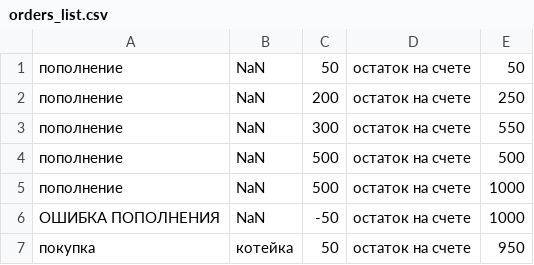
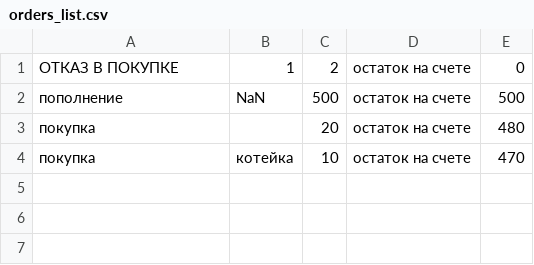
Before and after one commit to LaenorSama/console_file_manager, a CSV file: database/orders_list.csv, drawn as a sheet.

```diff
--- a/database/orders_list.csv
+++ b/database/orders_list.csv
@@ -1,7 +1,4 @@
-пополнение;NaN;50;остаток на счете;50
-пополнение;NaN;200;остаток на счете;250
-пополнение;NaN;300;остаток на счете;550
+ОТКАЗ В ПОКУПКЕ;1;2;остаток на счете;0
 пополнение;NaN;500;остаток на счете;500
-пополнение;NaN;500;остаток на счете;1000
-ОШИБКА ПОПОЛНЕНИЯ;NaN;-50;остаток на счете;1000
-покупка;котейка;50;остаток на счете;950
+покупка;;20;остаток на счете;480
+покупка;котейка;10;остаток на счете;470
```
Also changed, not shown: 6 other files.
